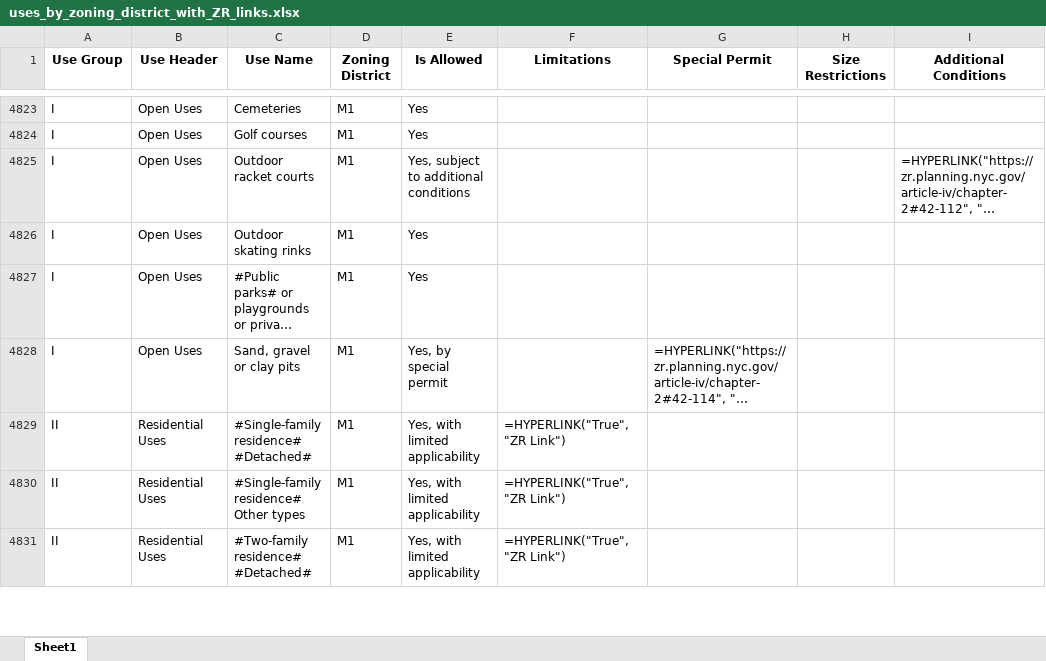
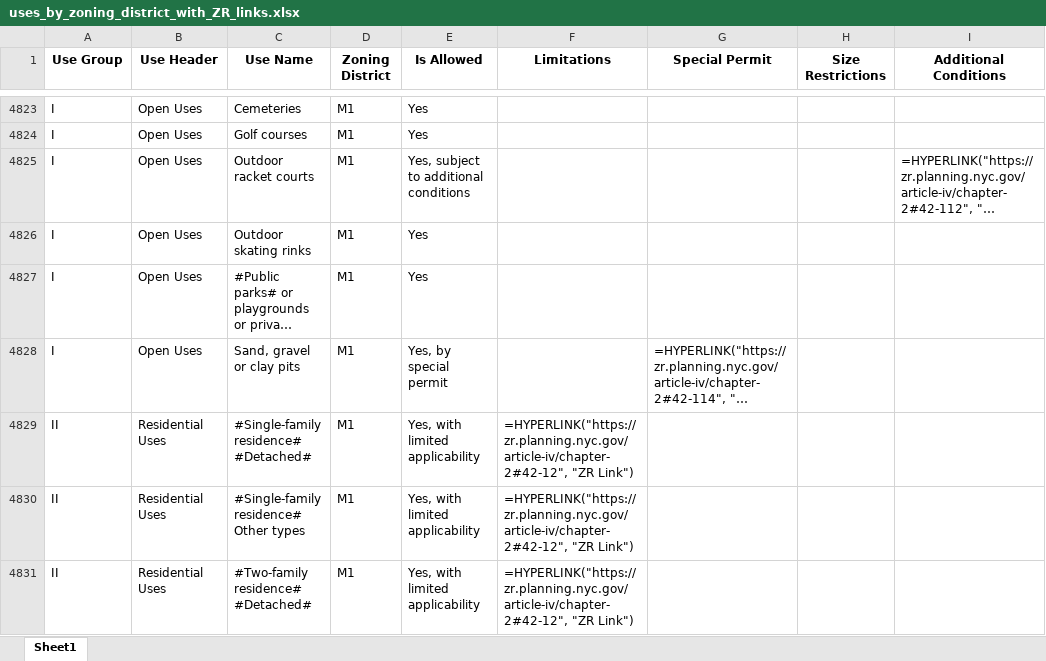
Before and after one commit to NYCPlanning/land-use-lookup, an Excel workbook: output/uses_by_zoning_district_with_ZR_links.xlsx, sheet Sheet1, drawn as a sheet; only a part is shown, gaps mark what is left out; long unchanged cells end in …; values as stored, in another font and other column widths than the file's, no borders; formulas without a stored value are shown as written; the diff covers the shown part only; the diff names each change by its address in the sheet, - before the commit and + after, or states it on an @@ line.

Commit message:
fix and display "Limitations" URLs

```diff
--- a/output/uses_by_zoning_district_with_ZR_links.xlsx (sheet Sheet1)
+++ b/output/uses_by_zoning_district_with_ZR_links.xlsx (sheet Sheet1)
-F4829:F4831 (Limitations): =HYPERLINK("True", "ZR Link")
+F4829:F4831 (Limitations): =HYPERLINK("https://zr.planning.nyc.gov/article-iv/chapter-2#42-12", "ZR Link")
```
Also changed, not shown: 27 edited cells elsewhere in this sheet, 4 other files.
